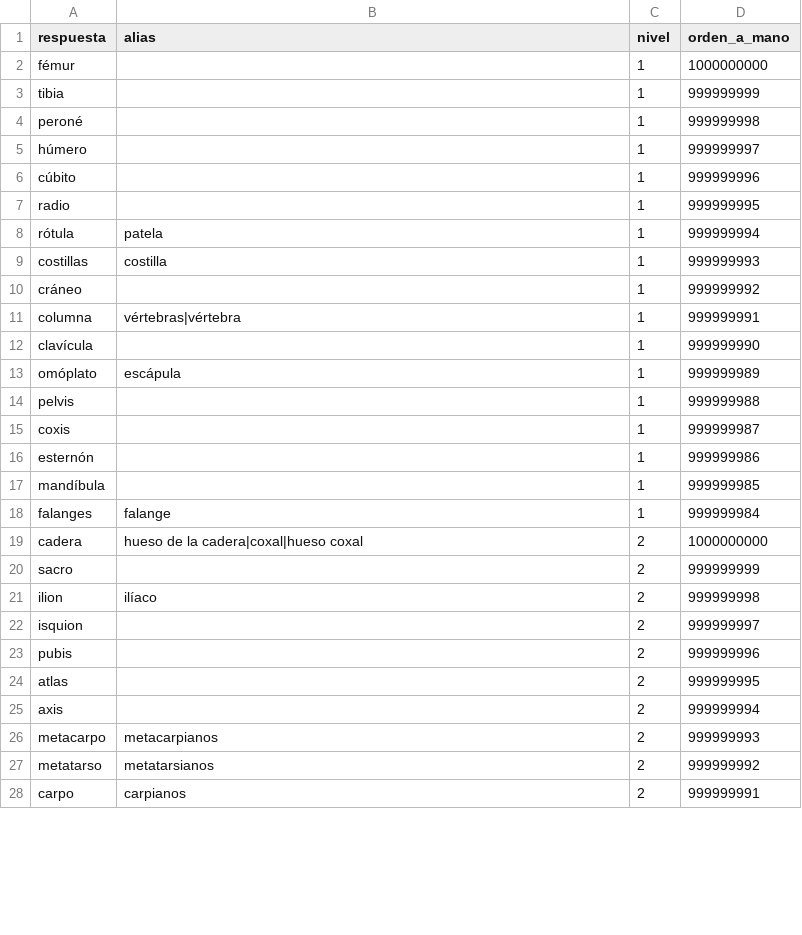
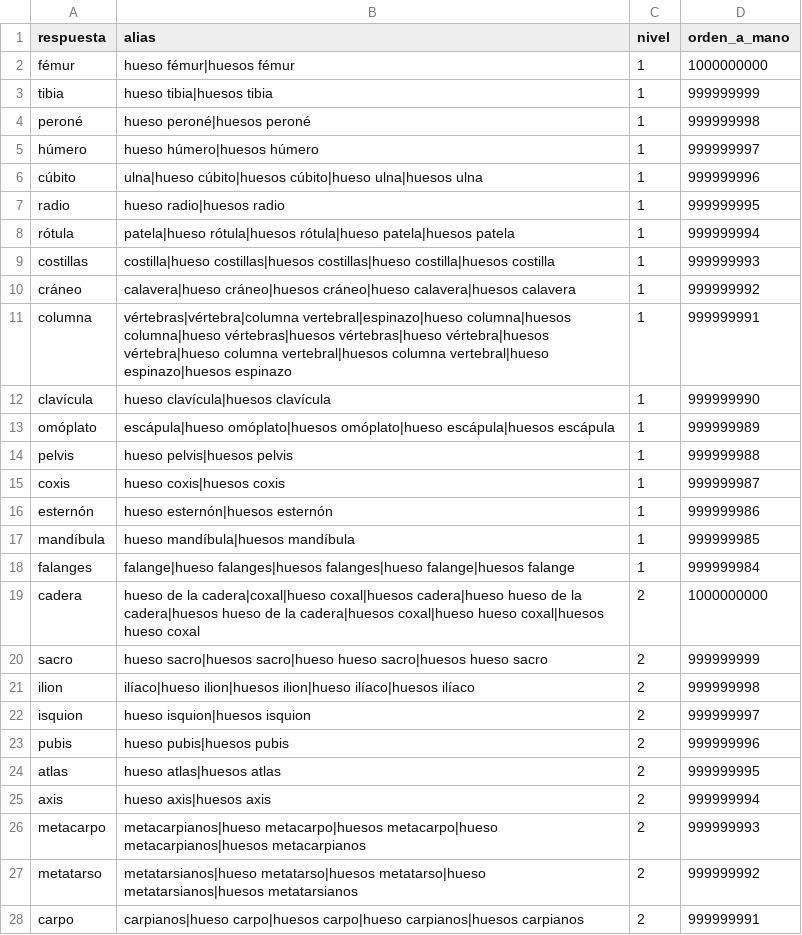
Before and after one commit to norahmartinn/sabihondo, a CSV file: datos/siete/huesos.csv, drawn as a sheet; only a part is shown; the diff covers the shown part only.

Commit message:
Repaso de las preguntas del lunes 19: más respuestas y alias (Frigo, Friends, X, huesos, provincias, circuitos, sabores de helado)

```diff
--- a/datos/siete/huesos.csv
+++ b/datos/siete/huesos.csv
@@ -1,28 +1,28 @@
 respuesta;alias;nivel;orden_a_mano
-fémur;;1;1000000000
-tibia;;1;999999999
-peroné;;1;999999998
-húmero;;1;999999997
-cúbito;;1;999999996
-radio;;1;999999995
-rótula;patela;1;999999994
-costillas;costilla;1;999999993
-cráneo;;1;999999992
-columna;vértebras|vértebra;1;999999991
-clavícula;;1;999999990
-omóplato;escápula;1;999999989
-pelvis;;1;999999988
-coxis;;1;999999987
-esternón;;1;999999986
-mandíbula;;1;999999985
-falanges;falange;1;999999984
-cadera;hueso de la cadera|coxal|hueso coxal;2;1000000000
-sacro;;2;999999999
-ilion;ilíaco;2;999999998
-isquion;;2;999999997
-pubis;;2;999999996
-atlas;;2;999999995
-axis;;2;999999994
-metacarpo;metacarpianos;2;999999993
-metatarso;metatarsianos;2;999999992
-carpo;carpianos;2;999999991
+fémur;hueso fémur|huesos fémur;1;1000000000
+tibia;hueso tibia|huesos tibia;1;999999999
+peroné;hueso peroné|huesos peroné;1;999999998
+húmero;hueso húmero|huesos húmero;1;999999997
+cúbito;ulna|hueso cúbito|huesos cúbito|hueso ulna|huesos ulna;1;999999996
+radio;hueso radio|huesos radio;1;999999995
+rótula;patela|hueso rótula|huesos rótula|hueso patela|huesos patela;1;999999994
+costillas;costilla|hueso costillas|huesos costillas|hueso costilla|huesos costilla;1;999999993
+cráneo;calavera|hueso cráneo|huesos cráneo|hueso calavera|huesos calavera;1;999999992
+columna;vértebras|vértebra|columna vertebral|espinazo|hueso columna|huesos columna|hueso vértebras|huesos vértebras|hueso vértebra|huesos vértebra|hueso columna vertebral|huesos columna vertebral|hueso espinazo|huesos espinazo;1;999999991
+clavícula;hueso clavícula|huesos clavícula;1;999999990
+omóplato;escápula|hueso omóplato|huesos omóplato|hueso escápula|huesos escápula;1;999999989
+pelvis;hueso pelvis|huesos pelvis;1;999999988
+coxis;hueso coxis|huesos coxis;1;999999987
+esternón;hueso esternón|huesos esternón;1;999999986
+mandíbula;hueso mandíbula|huesos mandíbula;1;999999985
+falanges;falange|hueso falanges|huesos falanges|hueso falange|huesos falange;1;999999984
+cadera;hueso de la cadera|coxal|hueso coxal|huesos cadera|hueso hueso de la cadera|huesos hueso de la cadera|huesos coxal|hueso hueso coxal|huesos hueso coxal;2;1000000000
+sacro;hueso sacro|huesos sacro|hueso hueso sacro|huesos hueso sacro;2;999999999
+ilion;ilíaco|hueso ilion|huesos ilion|hueso ilíaco|huesos ilíaco;2;999999998
+isquion;hueso isquion|huesos isquion;2;999999997
+pubis;hueso pubis|huesos pubis;2;999999996
+atlas;hueso atlas|huesos atlas;2;999999995
+axis;hueso axis|huesos axis;2;999999994
+metacarpo;metacarpianos|hueso metacarpo|huesos metacarpo|hueso metacarpianos|huesos metacarpianos;2;999999993
+metatarso;metatarsianos|hueso metatarso|huesos metatarso|hueso metatarsianos|huesos metatarsianos;2;999999992
+carpo;carpianos|hueso carpo|huesos carpo|hueso carpianos|huesos carpianos;2;999999991
```
Also changed, not shown: 49 edited cells elsewhere in this file, datos/siete/friends.csv, datos/siete/frigo.csv, 14 other files.
